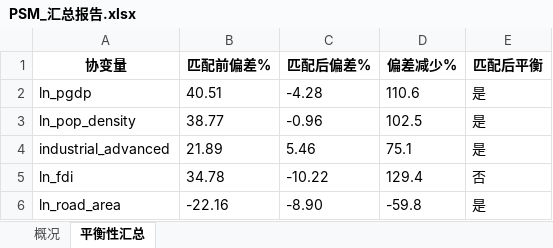
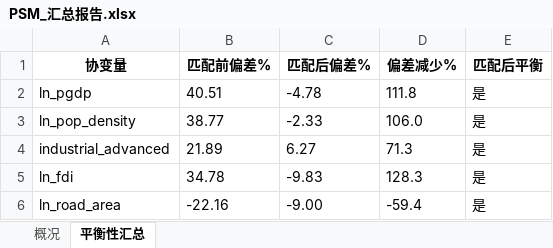
Before and after one commit to biechouwo-coder/G-P, an Excel workbook: 人均GDP+人口集聚程度+产业高级化+FDI+人均道路面积/PSM_汇总报告.xlsx, sheet 平衡性汇总, drawn as a sheet; values as stored, in another font and other column widths than the file's, no borders; the diff names each change by its address in the sheet, - before the commit and + after, or states it on an @@ line.

```diff
--- a/人均GDP+人口集聚程度+产业高级化+FDI+人均道路面积/PSM_汇总报告.xlsx (sheet 平衡性汇总)
+++ b/人均GDP+人口集聚程度+产业高级化+FDI+人均道路面积/PSM_汇总报告.xlsx (sheet 平衡性汇总)
-C2 (匹配后偏差%): -4.28
+C2 (匹配后偏差%): -4.78
-D2 (偏差减少%): 110.6
+D2 (偏差减少%): 111.8
-C3 (匹配后偏差%): -0.96
+C3 (匹配后偏差%): -2.33
-D3 (偏差减少%): 102.5
+D3 (偏差减少%): 106.0
-C4 (匹配后偏差%): 5.46
+C4 (匹配后偏差%): 6.27
-D4 (偏差减少%): 75.1
+D4 (偏差减少%): 71.3
-C5 (匹配后偏差%): -10.22
+C5 (匹配后偏差%): -9.83
-D5 (偏差减少%): 129.4
+D5 (偏差减少%): 128.3
-E5 (匹配后平衡): 否
+E5 (匹配后平衡): 是
-C6 (匹配后偏差%): -8.90
+C6 (匹配后偏差%): -9.00
-D6 (偏差减少%): -59.8
+D6 (偏差减少%): -59.4
```
Also changed, not shown: sheet 概况, 人均GDP+人口集聚程度+产业高级化+FDI+人均道路面积/PSM_匹配后数据集.xlsx, 人均GDP+人口集聚程度+产业高级化+FDI+人均道路面积/PSM_平衡性检验.xlsx, 2 other files.
